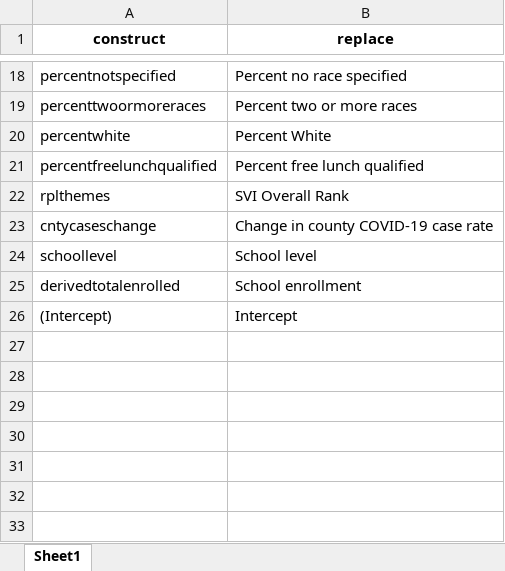
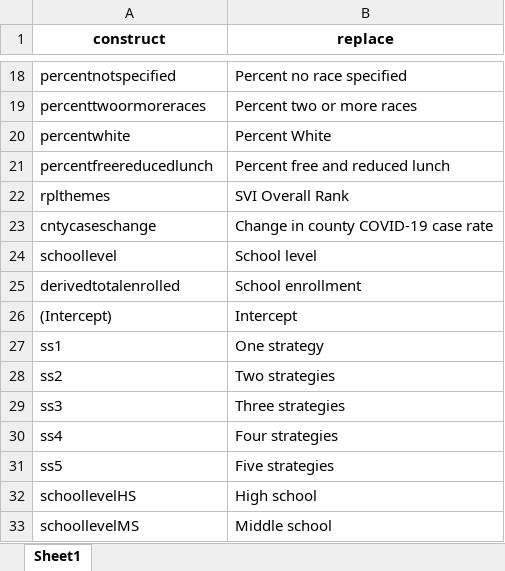
Before and after one commit to ztimpeicf/nscps_district_cases, an Excel workbook: construct_texts.xlsx, sheet Sheet1, drawn as a sheet; only a part is shown, gaps mark what is left out; values as stored, in another font and other column widths than the file's, no borders; removed rows and columns are numbered as before the commit, all else as after; the diff names each change by its address in the sheet, - before the commit and + after, or states it on an @@ line.

```diff
--- a/construct_texts.xlsx (sheet Sheet1)
+++ b/construct_texts.xlsx (sheet Sheet1)
-row 21: percentfreelunchqualified | Percent free lunch qualified
+row 21: percentfreereducedlunch | Percent free and reduced lunch
+row 27: ss1 | One strategy
+row 28: ss2 | Two strategies
+row 29: ss3 | Three strategies
+row 30: ss4 | Four strategies
+row 31: ss5 | Five strategies
+row 32: schoollevelHS | High school
+row 33: schoollevelMS | Middle school
```
Also changed, not shown: analytic_data.xlsx, forest_list_statistics.xlsx, 19 other files.
